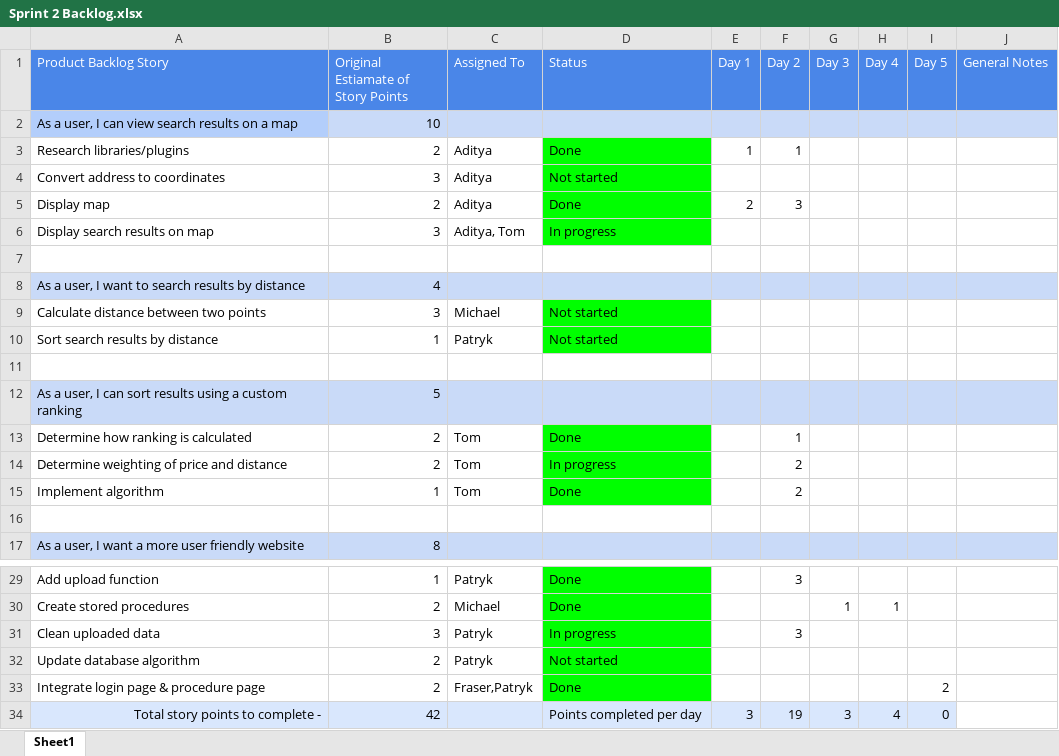
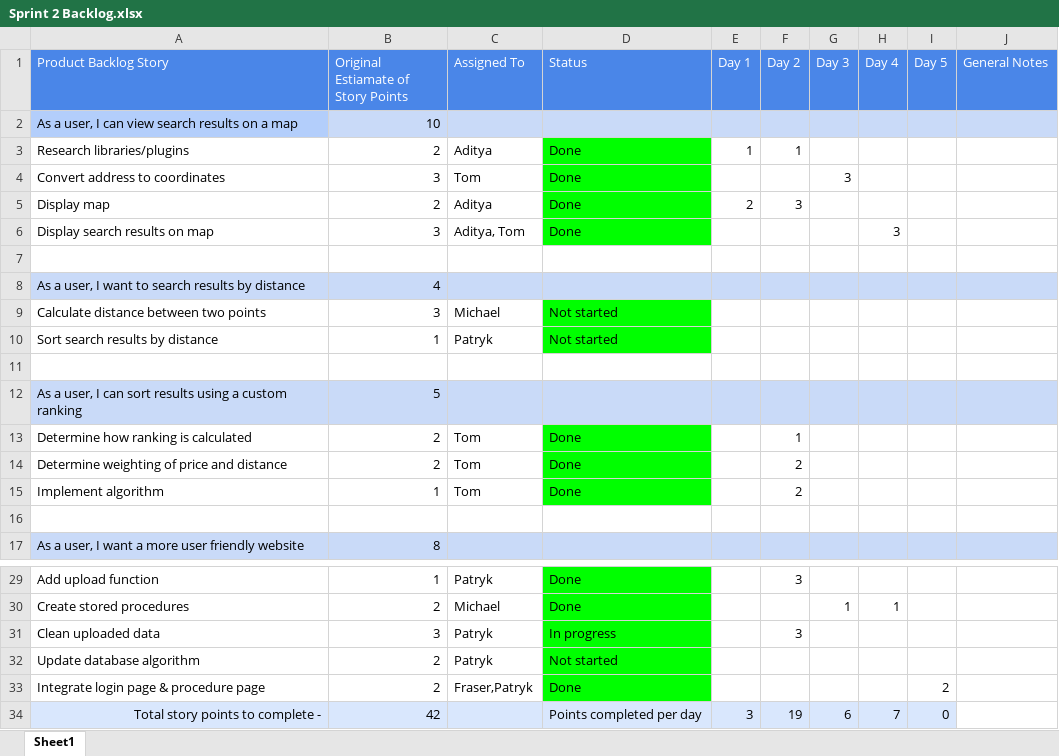
Before and after one commit to FraserEtchells/AgileGroup4, an Excel workbook: Sprint 2/Sprint 2 Backlog.xlsx, sheet Sheet1, drawn as a sheet; only a part is shown, gaps mark what is left out; values as stored, in another font and other column widths than the file's, no borders; conditional formats not drawn; the diff names each change by its address in the sheet, - before the commit and + after, or states it on an @@ line.

Commit message:
Updated backlog

```diff
--- a/Sprint 2/Sprint 2 Backlog.xlsx (sheet Sheet1)
+++ b/Sprint 2/Sprint 2 Backlog.xlsx (sheet Sheet1)
-C4 (Assigned To): Aditya
+C4 (Assigned To): Tom
-D4 (Status): Not started
+D4 (Status): Done
-G4 (Day 3): (empty)
+G4 (Day 3): 3
-D6 (Status): In progress
+D6 (Status): Done
-H6 (Day 4): (empty)
+H6 (Day 4): 3
-D14 (Status): In progress
+D14 (Status): Done
-G34 (Day 3): 3
+G34 (Day 3): 6
-H34 (Day 4): 4
+H34 (Day 4): 7
```
